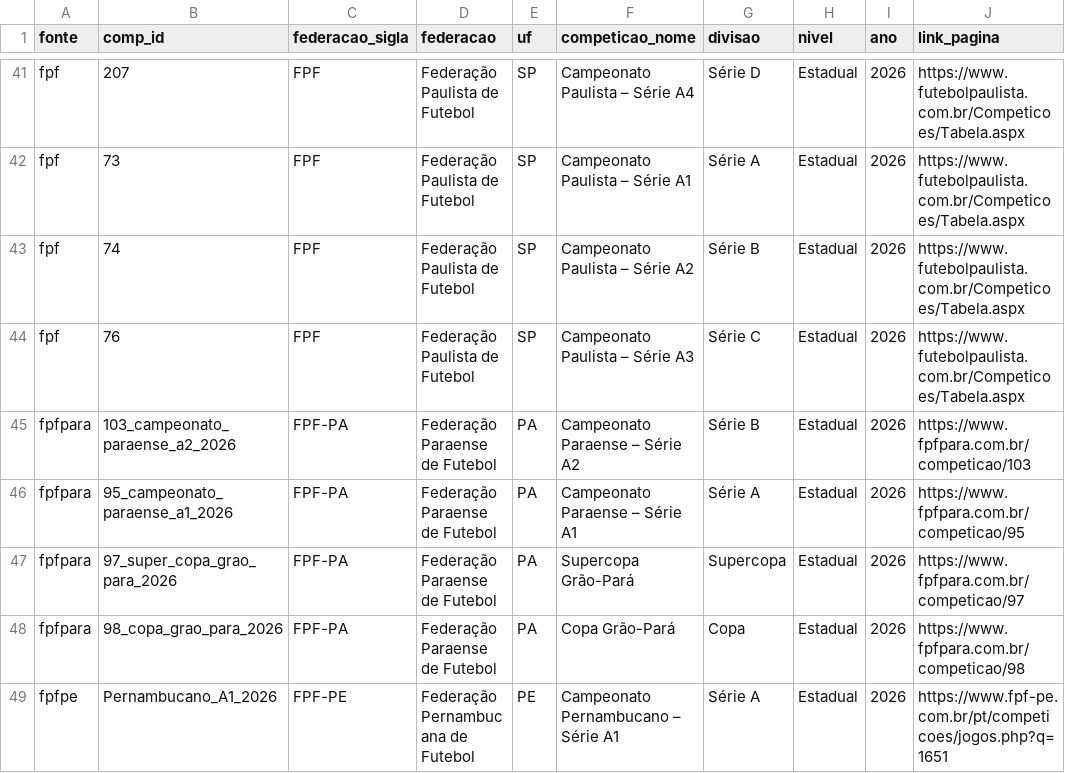
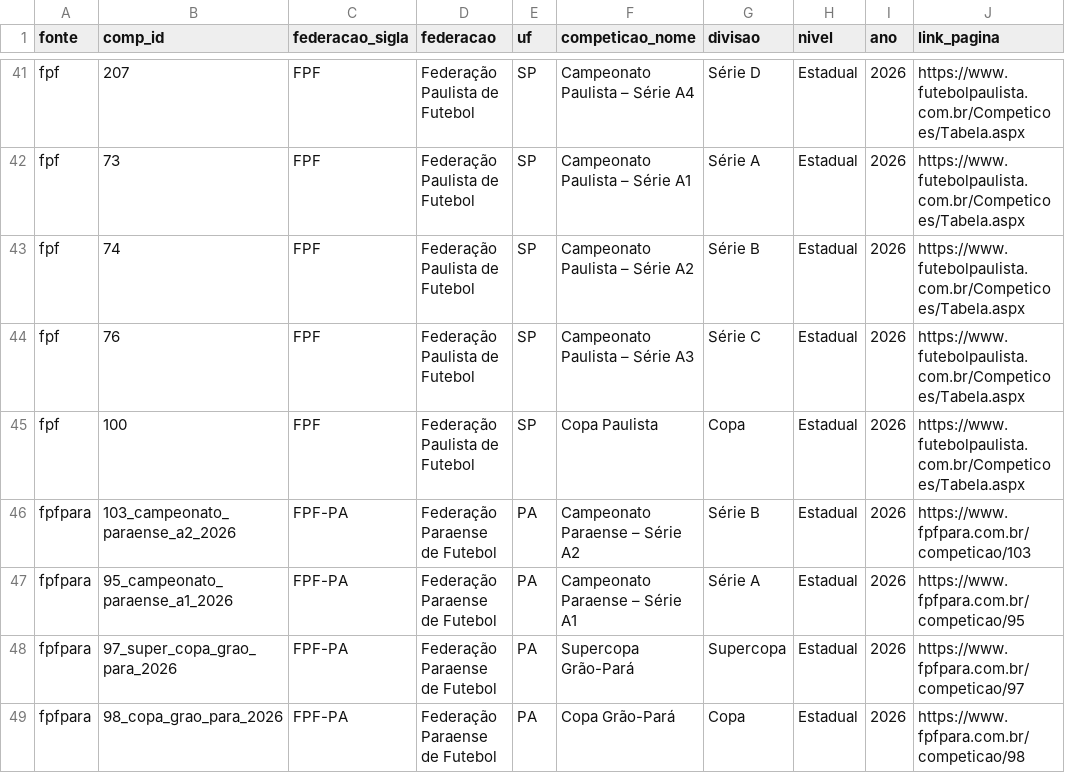
Before and after one commit to gustavaobm-futebol-brasil/jogos2026, a CSV file: data/competicoes.csv, drawn as a sheet; only a part is shown, gaps mark what is left out; the shorter side is filled out with more unchanged rows; the diff names each change by its address in the sheet, - before the commit and + after, or states it on an @@ line.

```diff
--- a/data/competicoes.csv
+++ b/data/competicoes.csv
+row 45: fpf | 100 | FPF | Federação Paulista de Futebol | SP | Copa Paulista | Copa | Estadual | 2026 | https://www.futebolpaulista.com.br/Competicoes/Tabela.aspx
```
Also changed, not shown: 2 other files.
